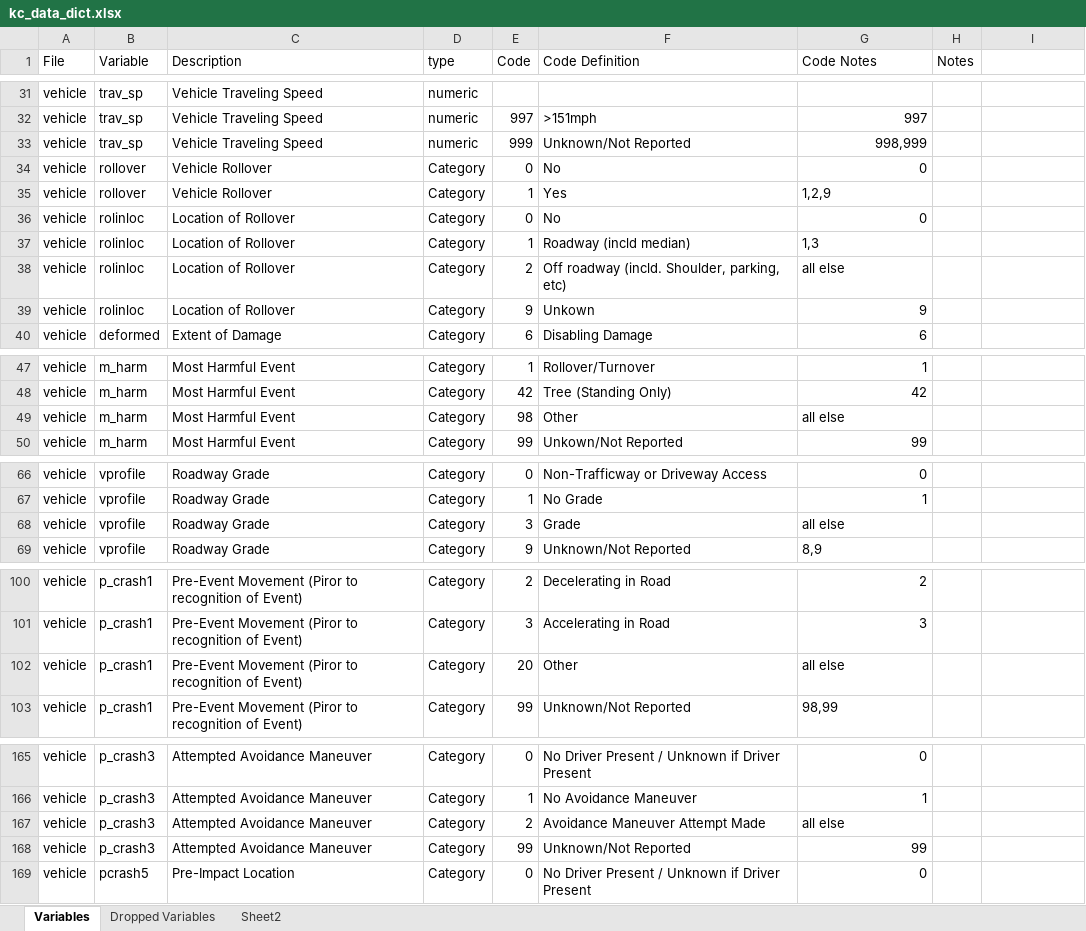
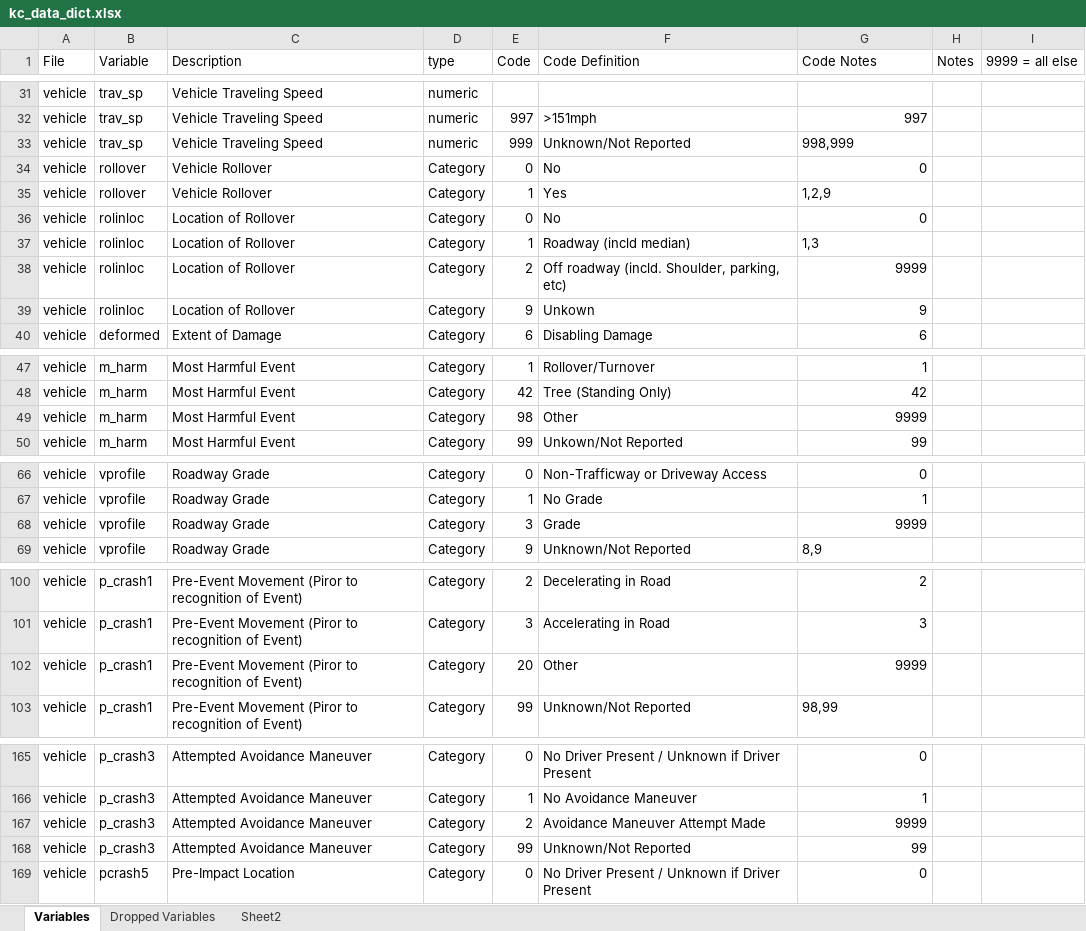
Before and after one commit to joshwilson29/NYCTrafficCollisions, an Excel workbook: kc/kc_data_dict.xlsx, sheet Variables, drawn as a sheet; only a part is shown, gaps mark what is left out; values as stored, in another font and other column widths than the file's, no borders; the diff covers the shown part only; the diff names each change by its address in the sheet, - before the commit and + after, or states it on an @@ line.

```diff
--- a/kc/kc_data_dict.xlsx (sheet Variables)
+++ b/kc/kc_data_dict.xlsx (sheet Variables)
-I1: (empty)
+I1: 9999 = all else
-G33 alignment: right
+G33 alignment: left
-G38 (Code Notes): all else
+G38 (Code Notes): 9999
-G49 (Code Notes): all else
+G49 (Code Notes): 9999
-G68 (Code Notes): all else
+G68 (Code Notes): 9999
-G102 (Code Notes): all else
+G102 (Code Notes): 9999
-G167 (Code Notes): all else
+G167 (Code Notes): 9999
```
Also changed, not shown: 11 added rows and 23 edited cells elsewhere in this sheet, 2 other files.
